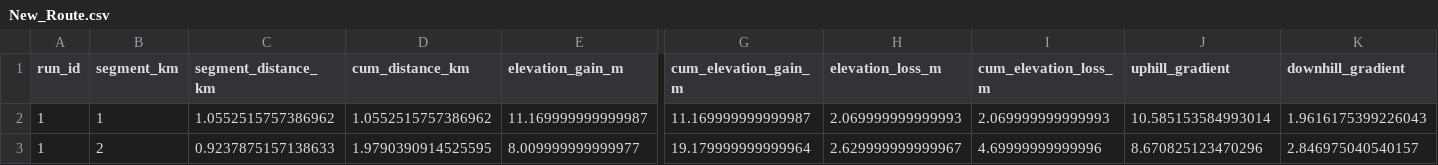
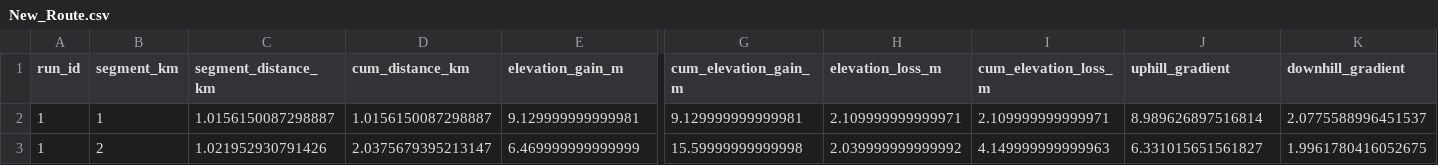
Before and after one commit to TristanBaines/running-pace-app, a CSV file: uploads/New_Route.csv, drawn as a sheet; only a part is shown, gaps mark what is left out; the diff covers the shown part only; the diff names each change by its address in the sheet, - before the commit and + after, or states it on an @@ line.

```diff
--- a/uploads/New_Route.csv
+++ b/uploads/New_Route.csv
-C2 (segment_distance_km): 1.0552515757386962
+C2 (segment_distance_km): 1.0156150087298887
-D2 (cum_distance_km): 1.0552515757386962
+D2 (cum_distance_km): 1.0156150087298887
-E2 (elevation_gain_m): 11.169999999999987
+E2 (elevation_gain_m): 9.129999999999981
-G2 (cum_elevation_gain_m): 11.169999999999987
+G2 (cum_elevation_gain_m): 9.129999999999981
-H2 (elevation_loss_m): 2.069999999999993
+H2 (elevation_loss_m): 2.109999999999971
-I2 (cum_elevation_loss_m): 2.069999999999993
+I2 (cum_elevation_loss_m): 2.109999999999971
-J2 (uphill_gradient): 10.585153584993014
+J2 (uphill_gradient): 8.989626897516814
-K2 (downhill_gradient): 1.9616175399226043
+K2 (downhill_gradient): 2.0775588996451537
-C3 (segment_distance_km): 0.9237875157138633
+C3 (segment_distance_km): 1.021952930791426
-D3 (cum_distance_km): 1.9790390914525595
+D3 (cum_distance_km): 2.0375679395213147
-E3 (elevation_gain_m): 8.009999999999977
+E3 (elevation_gain_m): 6.469999999999999
-G3 (cum_elevation_gain_m): 19.179999999999964
+G3 (cum_elevation_gain_m): 15.59999999999998
-H3 (elevation_loss_m): 2.629999999999967
+H3 (elevation_loss_m): 2.039999999999992
-I3 (cum_elevation_loss_m): 4.69999999999996
+I3 (cum_elevation_loss_m): 4.149999999999963
-J3 (uphill_gradient): 8.670825123470296
+J3 (uphill_gradient): 6.331015651561827
-K3 (downhill_gradient): 2.846975040540157
+K3 (downhill_gradient): 1.9961780416052675
```
Also changed, not shown: 102 edited cells elsewhere in this file, uploads/Coached_Paces.csv, uploads/predicted_paces.csv, 2 other files.
